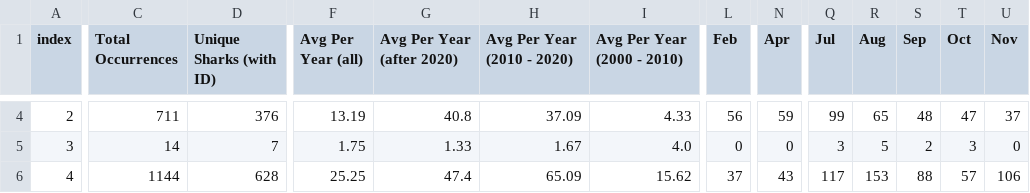
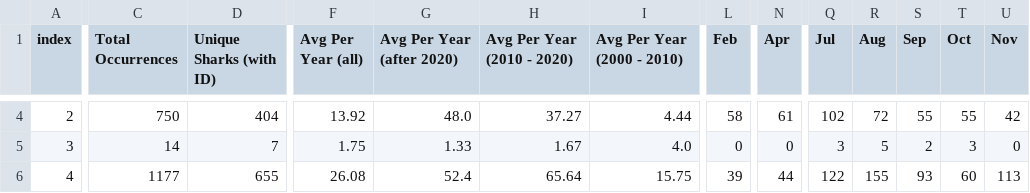
Before and after one commit to aadriien/whale-shark-site, a CSV file: outputs/gbif_continent_stats.csv, drawn as a sheet; only a part is shown, gaps mark what is left out; the diff covers the shown part only; the diff names each change by its address in the sheet, - before the commit and + after, or states it on an @@ line.

```diff
--- a/outputs/gbif_continent_stats.csv
+++ b/outputs/gbif_continent_stats.csv
-C4 (Total Occurrences): 711
+C4 (Total Occurrences): 750
-D4 (Unique Sharks (with ID)): 376
+D4 (Unique Sharks (with ID)): 404
-F4 (Avg Per Year (all)): 13.19
+F4 (Avg Per Year (all)): 13.92
-G4 (Avg Per Year (after 2020)): 40.8
+G4 (Avg Per Year (after 2020)): 48.0
-H4 (Avg Per Year (2010 - 2020)): 37.09
+H4 (Avg Per Year (2010 - 2020)): 37.27
-I4 (Avg Per Year (2000 - 2010)): 4.33
+I4 (Avg Per Year (2000 - 2010)): 4.44
-L4 (Feb): 56
+L4 (Feb): 58
-N4 (Apr): 59
+N4 (Apr): 61
-Q4 (Jul): 99
+Q4 (Jul): 102
-R4 (Aug): 65
+R4 (Aug): 72
-S4 (Sep): 48
+S4 (Sep): 55
-T4 (Oct): 47
+T4 (Oct): 55
-U4 (Nov): 37
+U4 (Nov): 42
-C6 (Total Occurrences): 1144
+C6 (Total Occurrences): 1177
-D6 (Unique Sharks (with ID)): 628
+D6 (Unique Sharks (with ID)): 655
-F6 (Avg Per Year (all)): 25.25
+F6 (Avg Per Year (all)): 26.08
-G6 (Avg Per Year (after 2020)): 47.4
+G6 (Avg Per Year (after 2020)): 52.4
-H6 (Avg Per Year (2010 - 2020)): 65.09
+H6 (Avg Per Year (2010 - 2020)): 65.64
-I6 (Avg Per Year (2000 - 2010)): 15.62
+I6 (Avg Per Year (2000 - 2010)): 15.75
-L6 (Feb): 37
+L6 (Feb): 39
-N6 (Apr): 43
+N6 (Apr): 44
-Q6 (Jul): 117
+Q6 (Jul): 122
-R6 (Aug): 153
+R6 (Aug): 155
-S6 (Sep): 88
+S6 (Sep): 93
-T6 (Oct): 57
+T6 (Oct): 60
-U6 (Nov): 106
+U6 (Nov): 113
```
Also changed, not shown: 62 edited cells elsewhere in this file, outputs/gbif_calendar_stats.csv, outputs/gbif_country_stats.csv, 16 other files.
